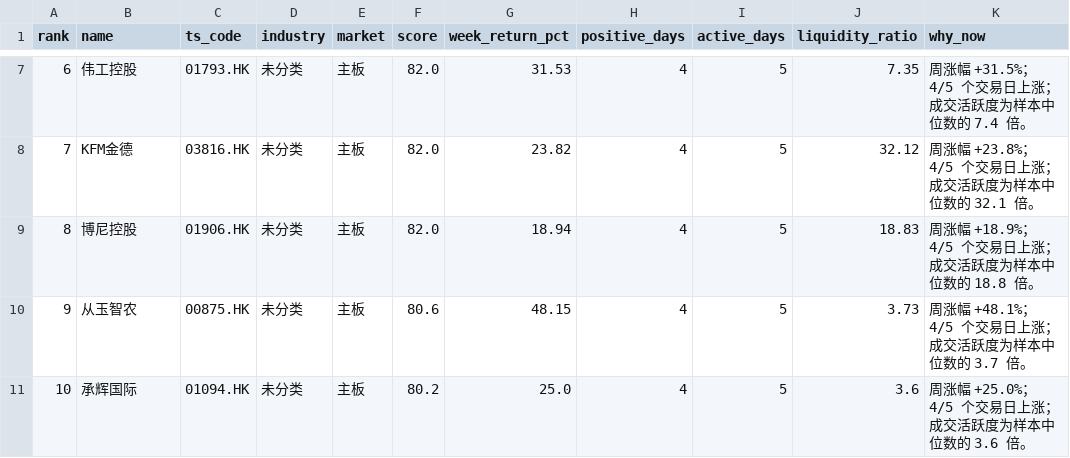
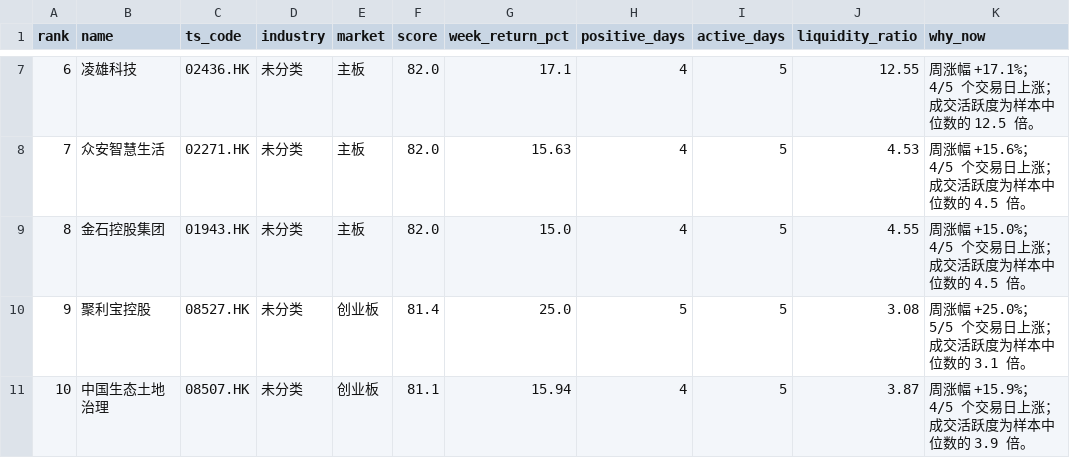
Before and after one commit to zengbin93/recap-agent, a CSV file: hk-weekly-recap/latest.csv, drawn as a sheet; only a part is shown, gaps mark what is left out; the diff covers the shown part only; the diff names each change by its address in the sheet, - before the commit and + after, or states it on an @@ line.

```diff
--- a/hk-weekly-recap/latest.csv
+++ b/hk-weekly-recap/latest.csv
-B7 (name): 伟工控股
+B7 (name): 凌雄科技
-C7 (ts_code): 01793.HK
+C7 (ts_code): 02436.HK
-G7 (week_return_pct): 31.53
+G7 (week_return_pct): 17.1
-J7 (liquidity_ratio): 7.35
+J7 (liquidity_ratio): 12.55
-K7 (why_now): 周涨幅 +31.5%；4/5 个交易日上涨；成交活跃度为样本中位数的 7.4 倍。
+K7 (why_now): 周涨幅 +17.1%；4/5 个交易日上涨；成交活跃度为样本中位数的 12.5 倍。
-B8 (name): KFM金德
+B8 (name): 众安智慧生活
-C8 (ts_code): 03816.HK
+C8 (ts_code): 02271.HK
-G8 (week_return_pct): 23.82
+G8 (week_return_pct): 15.63
-J8 (liquidity_ratio): 32.12
+J8 (liquidity_ratio): 4.53
-K8 (why_now): 周涨幅 +23.8%；4/5 个交易日上涨；成交活跃度为样本中位数的 32.1 倍。
+K8 (why_now): 周涨幅 +15.6%；4/5 个交易日上涨；成交活跃度为样本中位数的 4.5 倍。
-B9 (name): 博尼控股
+B9 (name): 金石控股集团
-C9 (ts_code): 01906.HK
+C9 (ts_code): 01943.HK
-G9 (week_return_pct): 18.94
+G9 (week_return_pct): 15.0
-J9 (liquidity_ratio): 18.83
+J9 (liquidity_ratio): 4.55
-K9 (why_now): 周涨幅 +18.9%；4/5 个交易日上涨；成交活跃度为样本中位数的 18.8 倍。
+K9 (why_now): 周涨幅 +15.0%；4/5 个交易日上涨；成交活跃度为样本中位数的 4.5 倍。
-B10 (name): 从玉智农
+B10 (name): 聚利宝控股
-C10 (ts_code): 00875.HK
+C10 (ts_code): 08527.HK
-E10:E11 (market): 主板
+E10:E11 (market): 创业板
-F10 (score): 80.6
+F10 (score): 81.4
-G10 (week_return_pct): 48.15
+G10 (week_return_pct): 25.0
-H10 (positive_days): 4
+H10 (positive_days): 5
-J10 (liquidity_ratio): 3.73
+J10 (liquidity_ratio): 3.08
-K10 (why_now): 周涨幅 +48.1%；4/5 个交易日上涨；成交活跃度为样本中位数的 3.7 倍。
+K10 (why_now): 周涨幅 +25.0%；5/5 个交易日上涨；成交活跃度为样本中位数的 3.1 倍。
-B11 (name): 承辉国际
+B11 (name): 中国生态土地治理
-C11 (ts_code): 01094.HK
+C11 (ts_code): 08507.HK
-F11 (score): 80.2
+F11 (score): 81.1
-G11 (week_return_pct): 25.0
+G11 (week_return_pct): 15.94
-J11 (liquidity_ratio): 3.6
+J11 (liquidity_ratio): 3.87
-K11 (why_now): 周涨幅 +25.0%；4/5 个交易日上涨；成交活跃度为样本中位数的 3.6 倍。
+K11 (why_now): 周涨幅 +15.9%；4/5 个交易日上涨；成交活跃度为样本中位数的 3.9 倍。
```
Also changed, not shown: 29 edited cells elsewhere in this file, 3 other files.
